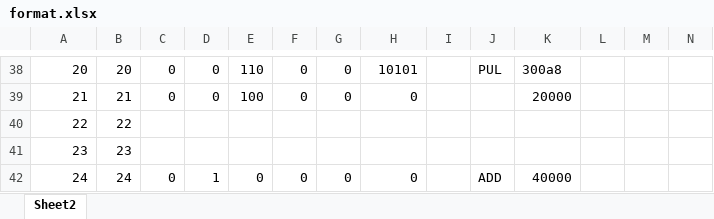
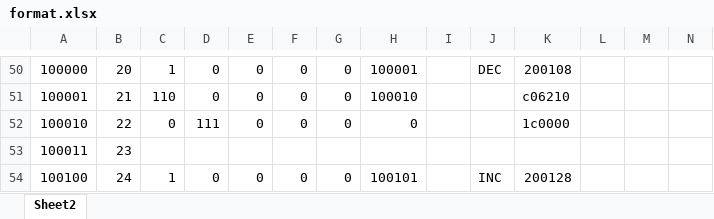
Before and after one commit to mehmetaltuner/CORG-Basic-Computer, an Excel workbook: format.xlsx, sheet Sheet2, drawn as a sheet; only a part is shown, gaps mark what is left out; values as stored, in another font and other column widths than the file's, no cell formats; addresses are those after the commit; the diff covers the shown part only; the diff names each change by its address in the sheet, - before the commit and + after, or states it on an @@ line.

```diff
--- a/format.xlsx (sheet Sheet2)
+++ b/format.xlsx (sheet Sheet2)
-A50: 20
+A50: 100000
-C50: 0
+C50: 1
-E50: 110
+E50: 0
-H50: 10101
+H50: 100001
-J50: PUL
+J50: DEC
-K50: 300a8
+K50: 200108
-A51: 21
+A51: 100001
-C51: 0
+C51: 110
-E51: 100
+E51: 0
-H51: 0
+H51: 100010
-K51: 20000
+K51: c06210
-A52: 22
+A52: 100010
-C52: (empty)
+C52: 0
-D52: (empty)
+D52: 111
-E52: (empty)
+E52: 0
-F52: (empty)
+F52: 0
-G52: (empty)
+G52: 0
-H52: (empty)
+H52: 0
-K52: (empty)
+K52: 1c0000
-A53: 23
+A53: 100011
-A54: 24
+A54: 100100
-C54: 0
+C54: 1
-D54: 1
+D54: 0
-H54: 0
+H54: 100101
-J54: ADD
+J54: INC
-K54: 40000
+K54: 200128
```
Also changed, not shown: 27 added rows, 27 removed rows and 223 edited cells elsewhere in this sheet, cell formats, formulas that keep their value, 2 other files.
